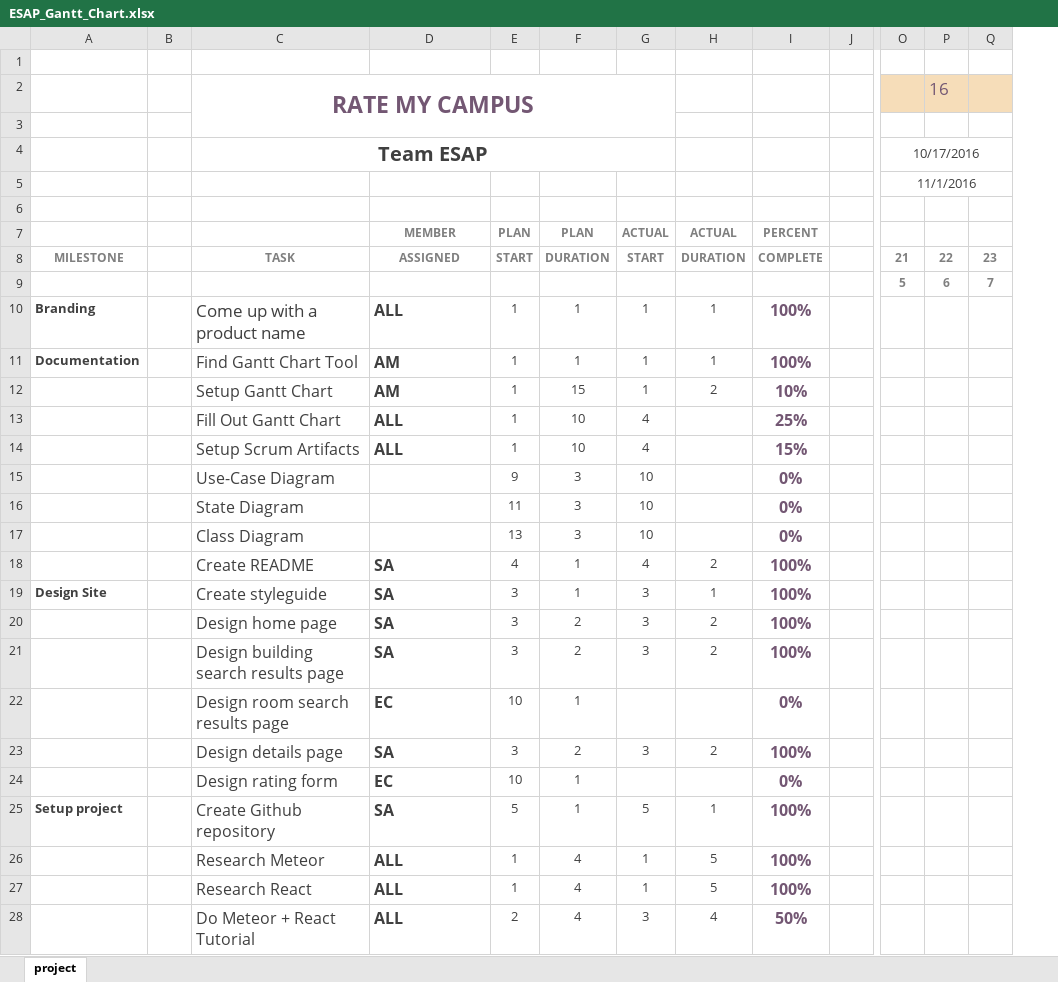
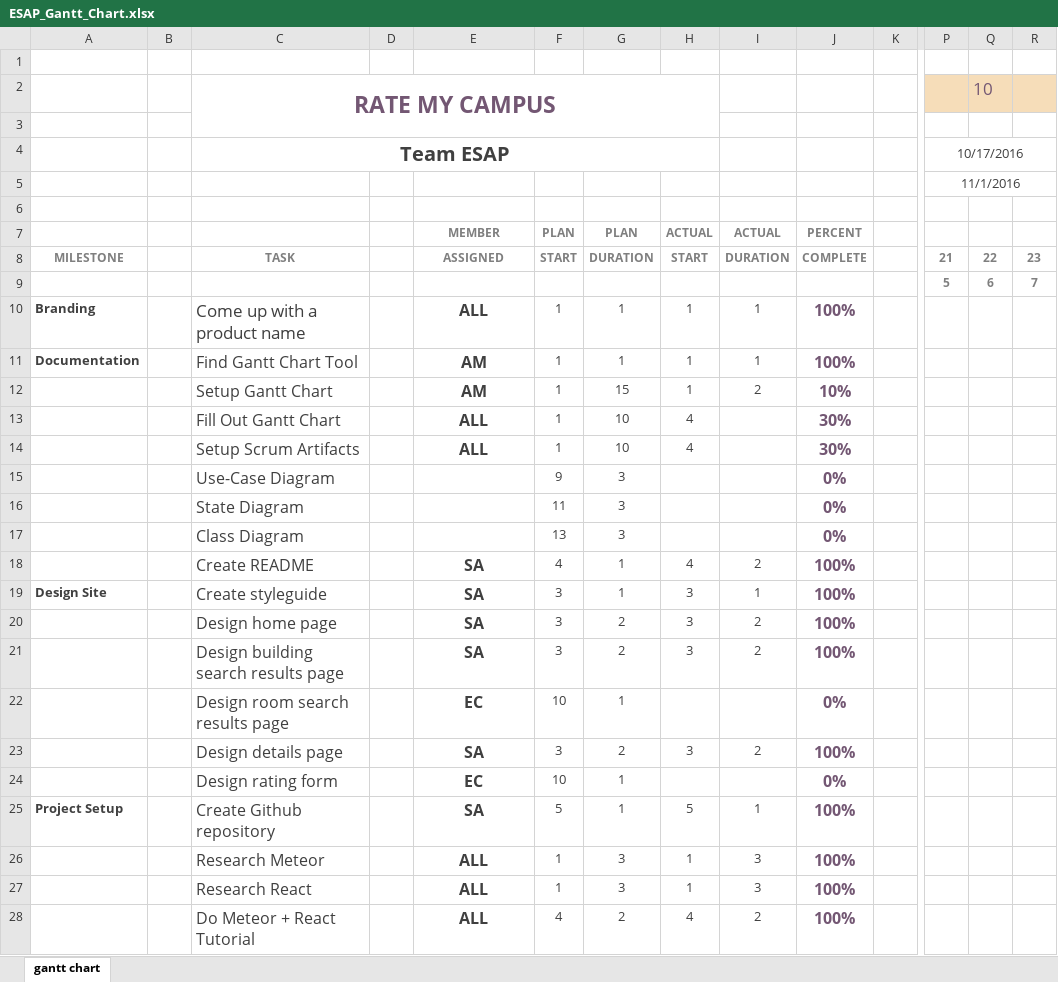
Before and after one commit to sharynneazhar/eecs448-rate-my-campus, an Excel workbook: documentation/ESAP_Gantt_Chart.xlsx, sheet gantt chart, drawn as a sheet; only a part is shown, gaps mark what is left out; values as stored, in another font and other column widths than the file's, no borders; charts and pictures and conditional formats not drawn; addresses are those after the commit; the diff covers the shown part only; the diff names each change by its address in the sheet, - before the commit and + after, or states it on an @@ line.

Commit message:
update gantt chart and finish writing out building api methods

```diff
--- a/documentation/ESAP_Gantt_Chart.xlsx (sheet gantt chart)
+++ b/documentation/ESAP_Gantt_Chart.xlsx (sheet gantt chart)
-sheet tab: project
+sheet tab: gantt chart
+column D, empty
-Q2: 16
+Q2: 10
-E10:E14 alignment: left
+E10:E14 alignment: center
-J13: 25%
+J13: 30%
-J14: 15%
+J14: 30%
-H15:H17: 10
+H15:H17: (empty)
-E18:E28 alignment: left
+E18:E28 alignment: center
-A25: Setup project
+A25: Project Setup
-G26:G27: 4
+G26:G27: 3
-I26:I27: 5
+I26:I27: 3
-F28: 2
+F28: 4
-G28: 4
+G28: 2
-H28: 3
+H28: 4
-I28: 4
+I28: 2
-J28: 50%
+J28: 100%
```
Also changed, not shown: 15 added rows, 7 removed rows, 4 moved rows, 40 edited cells and cell formats elsewhere in this sheet, charts or pictures, 4 other files.
